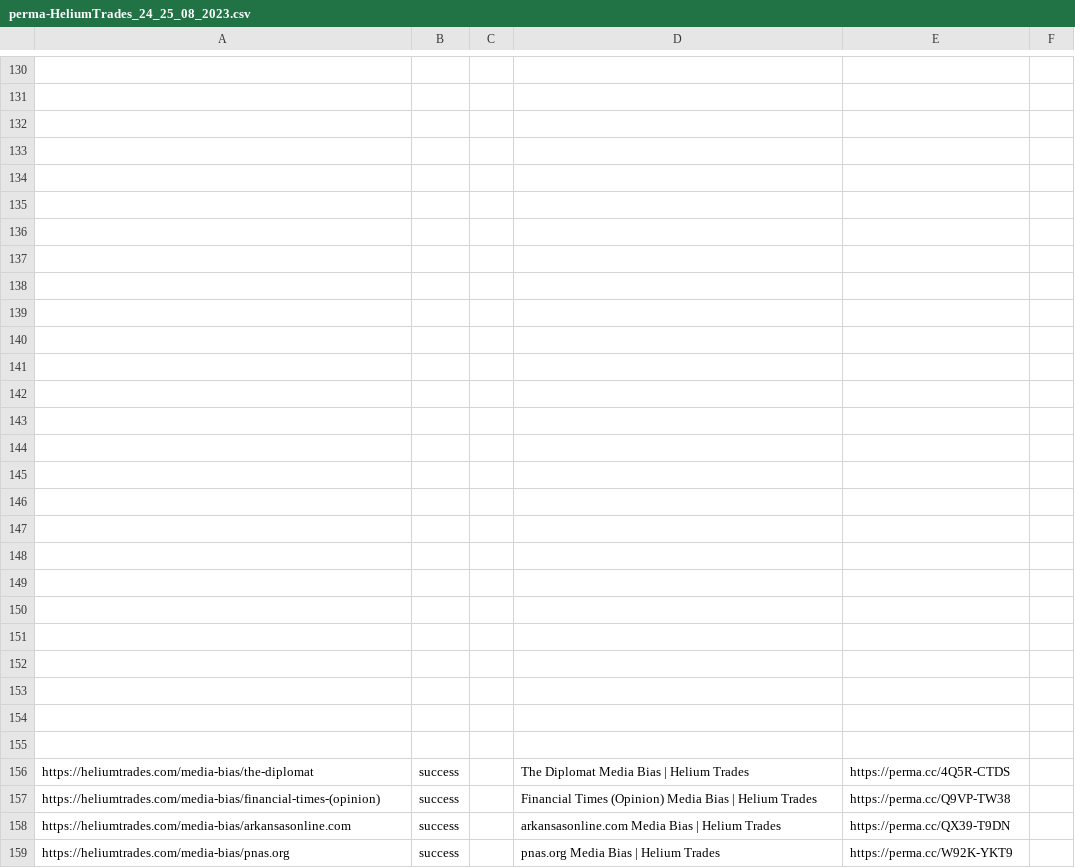
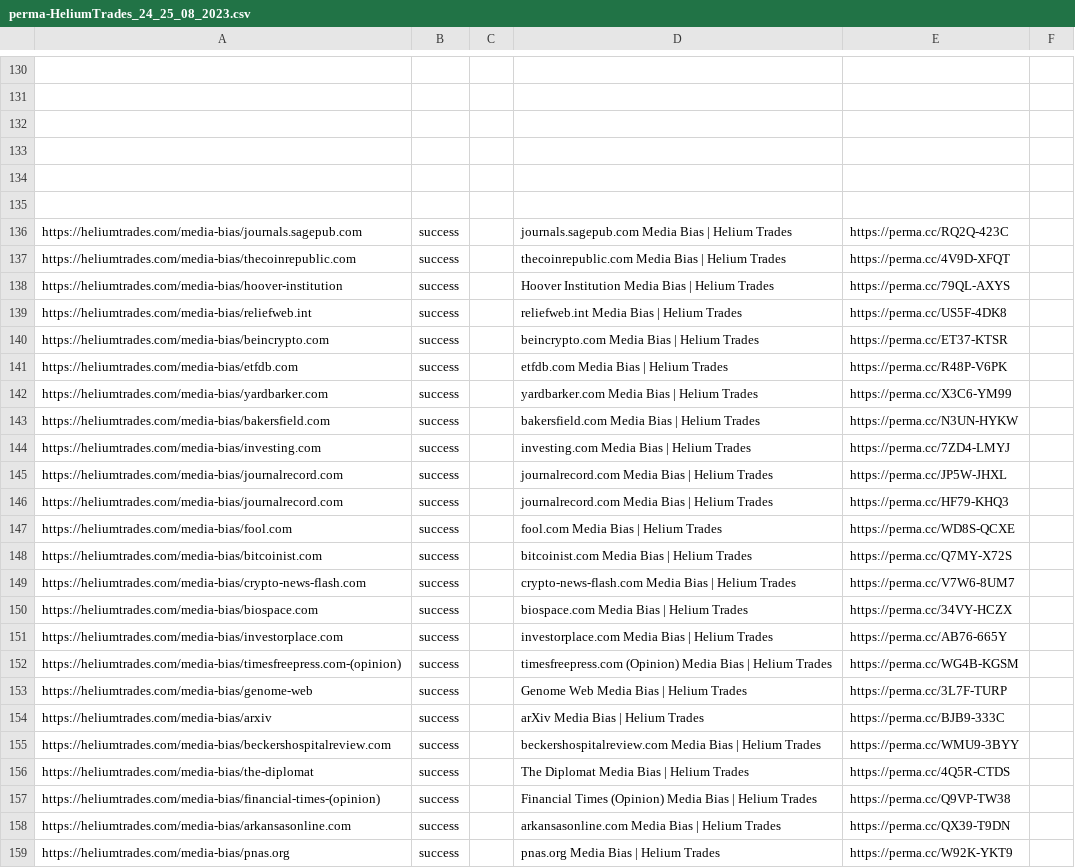
Before and after one commit to Fengsemul/permacclinks, a CSV file: perma-HeliumTrades_24_25_08_2023.csv, drawn as a sheet; only a part is shown, gaps mark what is left out; the diff names each change by its address in the sheet, - before the commit and + after, or states it on an @@ line.

Commit message:
Add files via upload

```diff
--- a/perma-HeliumTrades_24_25_08_2023.csv
+++ b/perma-HeliumTrades_24_25_08_2023.csv
-row 136: (empty)
+row 136: https://heliumtrades.com/media-bias/journals.sagepub.com | success |  | journals.sagepub.com Media Bias | Helium Trades | https://perma.cc/RQ2Q-423C
-row 137: (empty)
+row 137: https://heliumtrades.com/media-bias/thecoinrepublic.com | success |  | thecoinrepublic.com Media Bias | Helium Trades | https://perma.cc/4V9D-XFQT
-row 138: (empty)
+row 138: https://heliumtrades.com/media-bias/hoover-institution | success |  | Hoover Institution Media Bias | Helium Trades | https://perma.cc/79QL-AXYS
-row 139: (empty)
+row 139: https://heliumtrades.com/media-bias/reliefweb.int | success |  | reliefweb.int Media Bias | Helium Trades | https://perma.cc/US5F-4DK8
-row 140: (empty)
+row 140: https://heliumtrades.com/media-bias/beincrypto.com | success |  | beincrypto.com Media Bias | Helium Trades | https://perma.cc/ET37-KTSR
-row 141: (empty)
+row 141: https://heliumtrades.com/media-bias/etfdb.com | success |  | etfdb.com Media Bias | Helium Trades | https://perma.cc/R48P-V6PK
-row 142: (empty)
+row 142: https://heliumtrades.com/media-bias/yardbarker.com | success |  | yardbarker.com Media Bias | Helium Trades | https://perma.cc/X3C6-YM99
-row 143: (empty)
+row 143: https://heliumtrades.com/media-bias/bakersfield.com | success |  | bakersfield.com Media Bias | Helium Trades | https://perma.cc/N3UN-HYKW
-row 144: (empty)
+row 144: https://heliumtrades.com/media-bias/investing.com | success |  | investing.com Media Bias | Helium Trades | https://perma.cc/7ZD4-LMYJ
-row 145: (empty)
+row 145: https://heliumtrades.com/media-bias/journalrecord.com | success |  | journalrecord.com Media Bias | Helium Trades | https://perma.cc/JP5W-JHXL
-row 146: (empty)
+row 146: https://heliumtrades.com/media-bias/journalrecord.com | success |  | journalrecord.com Media Bias | Helium Trades | https://perma.cc/HF79-KHQ3
-row 147: (empty)
+row 147: https://heliumtrades.com/media-bias/fool.com | success |  | fool.com Media Bias | Helium Trades | https://perma.cc/WD8S-QCXE
-row 148: (empty)
+row 148: https://heliumtrades.com/media-bias/bitcoinist.com | success |  | bitcoinist.com Media Bias | Helium Trades | https://perma.cc/Q7MY-X72S
-row 149: (empty)
+row 149: https://heliumtrades.com/media-bias/crypto-news-flash.com | success |  | crypto-news-flash.com Media Bias | Helium Trades | https://perma.cc/V7W6-8UM7
-row 150: (empty)
+row 150: https://heliumtrades.com/media-bias/biospace.com | success |  | biospace.com Media Bias | Helium Trades | https://perma.cc/34VY-HCZX
-row 151: (empty)
+row 151: https://heliumtrades.com/media-bias/investorplace.com | success |  | investorplace.com Media Bias | Helium Trades | https://perma.cc/AB76-665Y
-row 152: (empty)
+row 152: https://heliumtrades.com/media-bias/timesfreepress.com-(opinion) | success |  | timesfreepress.com (Opinion) Media Bias | Helium Trades | https://perma.cc/WG4B-KGSM
-row 153: (empty)
+row 153: https://heliumtrades.com/media-bias/genome-web | success |  | Genome Web Media Bias | Helium Trades | https://perma.cc/3L7F-TURP
-row 154: (empty)
+row 154: https://heliumtrades.com/media-bias/arxiv | success |  | arXiv Media Bias | Helium Trades | https://perma.cc/BJB9-333C
-row 155: (empty)
+row 155: https://heliumtrades.com/media-bias/beckershospitalreview.com | success |  | beckershospitalreview.com Media Bias | Helium Trades | https://perma.cc/WMU9-3BYY
```
